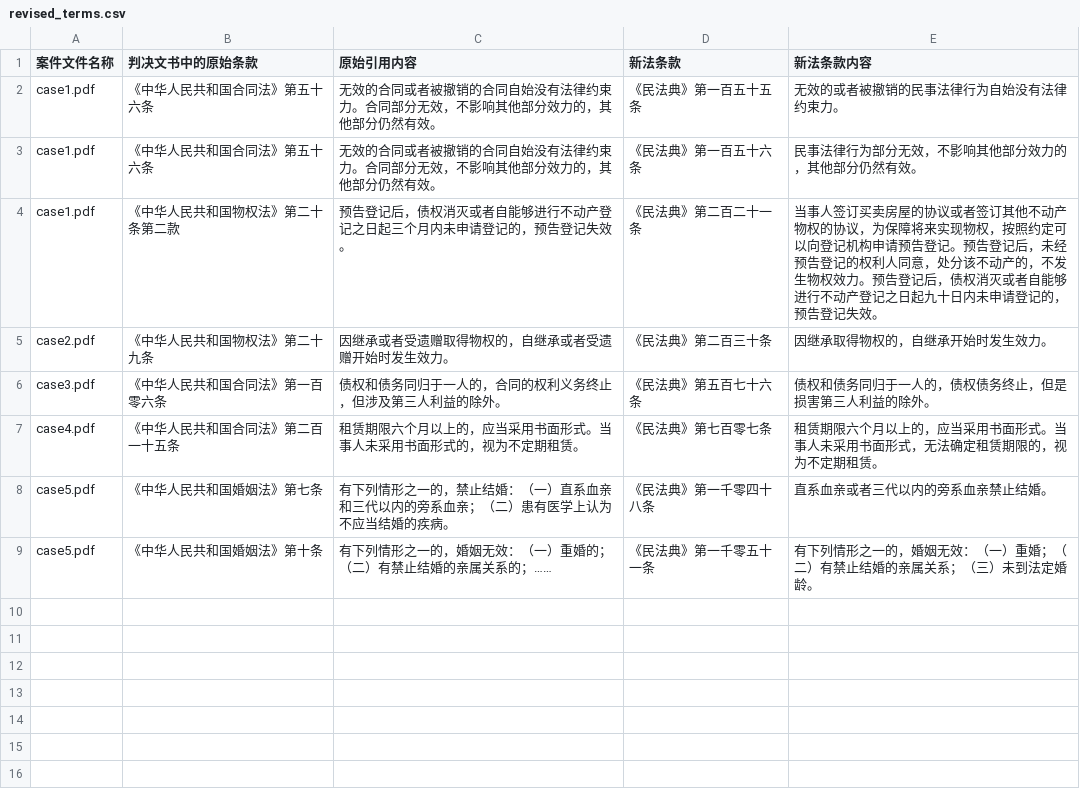
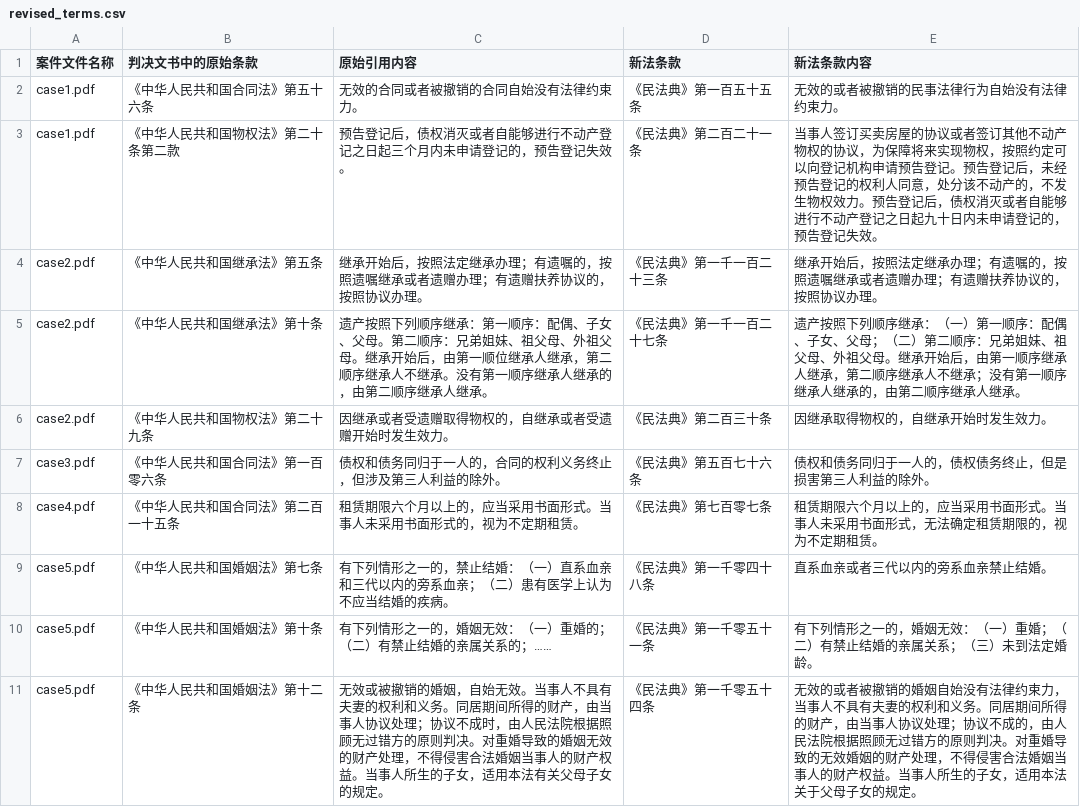
Before and after one commit to Osmosis-AI/Toolathlon, a CSV file: tasks/finalpool/detect-revised-terms/groundtruth_workspace/revised_terms.csv, drawn as a sheet.

```diff
--- a/tasks/finalpool/detect-revised-terms/groundtruth_workspace/revised_terms.csv
+++ b/tasks/finalpool/detect-revised-terms/groundtruth_workspace/revised_terms.csv
@@ -1,5 +1,6 @@
 案件文件名称,判决文书中的原始条款,原始引用内容,新法条款,新法条款内容
-case1.pdf,《中华人民共和国合同法》第五十六条,无效的合同或者被撤销的合同自始没有法律约束力。合同部分无效，不影响其他部分效力的，其他部分仍然有效。,《民法典》第一百五十五条,无效的或者被撤销的民事法律行为自始没有法律约束力。
-case1.pdf,《中华人民共和国合同法》第五十六条,无效的合同或者被撤销的合同自始没有法律约束力。合同部分无效，不影响其他部分效力的，其他部分仍然有效。,《民法典》第一百五十六条,民事法律行为部分无效，不影响其他部分效力的，其他部分仍然有效。
+case1.pdf,《中华人民共和国合同法》第五十六条,无效的合同或者被撤销的合同自始没有法律约束力。,《民法典》第一百五十五条,无效的或者被撤销的民事法律行为自始没有法律约束力。
 case1.pdf,《中华人民共和国物权法》第二十条第二款,预告登记后，债权消灭或者自能够进行不动产登记之日起三个月内未申请登记的，预告登记失效。,《民法典》第二百二十一条,当事人签订买卖房屋的协议或者签订其他不动产物权的协议，为保障将来实现物权，按照约定可以向登记机构申请预告登记。预告登记后，未经预告登记的权利人同意，处分该不动产的，不发生物权效力。预告登记后，债权消灭或者自能够进行不动产登记之日起九十日内未申请登记的，预告登记失效。
+case2.pdf,《中华人民共和国继承法》第五条,继承开始后，按照法定继承办理；有遗嘱的，按照遗嘱继承或者遗赠办理；有遗赠扶养协议的，按照协议办理。,《民法典》第一千一百二十三条,继承开始后，按照法定继承办理；有遗嘱的，按照遗嘱继承或者遗赠办理；有遗赠扶养协议的，按照协议办理。
+case2.pdf,《中华人民共和国继承法》第十条,遗产按照下列顺序继承：第一顺序：配偶、子女、父母。第二顺序：兄弟姐妹、祖父母、外祖父母。继承开始后，由第一顺位继承人继承，第二顺序继承人不继承。没有第一顺序继承人继承的，由第二顺序继承人继承。,《民法典》第一千一百二十七条,遗产按照下列顺序继承：（一）第一顺序：配偶、子女、父母；（二）第二顺序：兄弟姐妹、祖父母、外祖父母。继承开始后，由第一顺序继承人继承，第二顺序继承人不继承；没有第一顺序继承人继承的，由第二顺序继承人继承。
 case2.pdf,《中华人民共和国物权法》第二十九条,因继承或者受遗赠取得物权的，自继承或者受遗赠开始时发生效力。,《民法典》第二百三十条,因继承取得物权的，自继承开始时发生效力。
@@ -9 +10,2 @@ case5.pdf,《中华人民共和国婚姻法》第七条,有下列情形之一的
 case5.pdf,《中华人民共和国婚姻法》第十条,有下列情形之一的，婚姻无效：（一）重婚的；（二）有禁止结婚的亲属关系的；……,《民法典》第一千零五十一条,有下列情形之一的，婚姻无效：（一）重婚；（二）有禁止结婚的亲属关系；（三）未到法定婚龄。
+case5.pdf,《中华人民共和国婚姻法》第十二条,无效或被撤销的婚姻，自始无效。当事人不具有夫妻的权利和义务。同居期间所得的财产，由当事人协议处理；协议不成时，由人民法院根据照顾无过错方的原则判决。对重婚导致的婚姻无效的财产处理，不得侵害合法婚姻当事人的财产权益。当事人所生的子女，适用本法有关父母子女的规定。,《民法典》第一千零五十四条,无效的或者被撤销的婚姻自始没有法律约束力，当事人不具有夫妻的权利和义务。同居期间所得的财产，由当事人协议处理；协议不成的，由人民法院根据照顾无过错方的原则判决。对重婚导致的无效婚姻的财产处理，不得侵害合法婚姻当事人的财产权益。当事人所生的子女，适用本法关于父母子女的规定。
```
Also changed, not shown: 1 other file.
